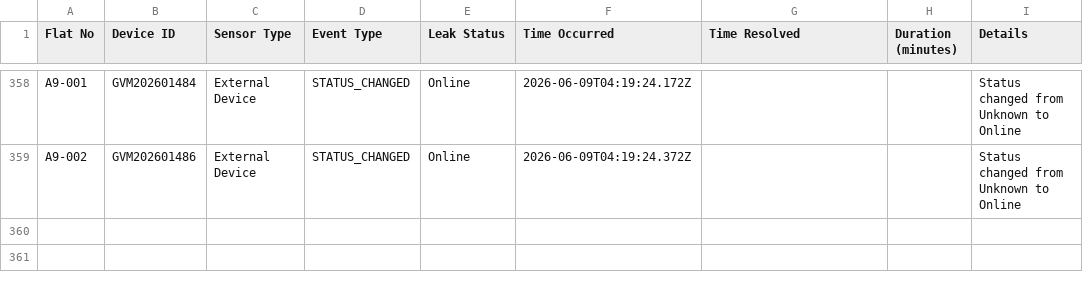
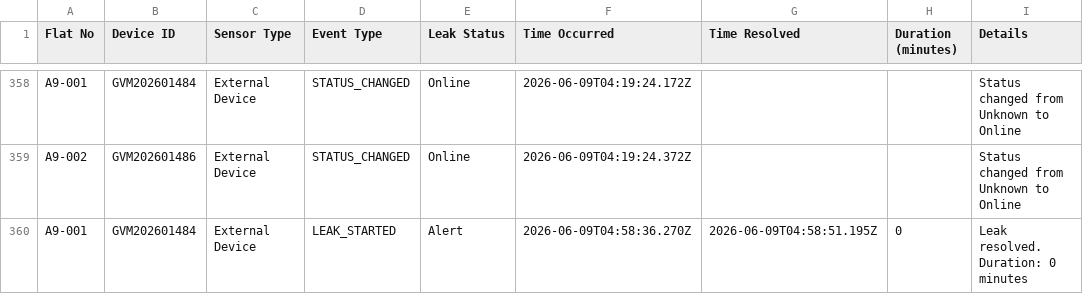
Before and after one commit to Gangothri2002/meghasmart_alerts, a CSV file: data/leak_history/community9_leak_history.csv, drawn as a sheet; only a part is shown, gaps mark what is left out; the diff names each change by its address in the sheet, - before the commit and + after, or states it on an @@ line.

```diff
--- a/data/leak_history/community9_leak_history.csv
+++ b/data/leak_history/community9_leak_history.csv
+row 360: A9-001 | GVM202601484 | External Device | LEAK_STARTED | Alert | 2026-06-09T04:58:36.270Z | 2026-06-09T04:58:51.195Z | 0 | Leak resolved. Duration: 0 minutes
```
Also changed, not shown: data/leak_history/community8_leak_history.csv, 15 other files.
